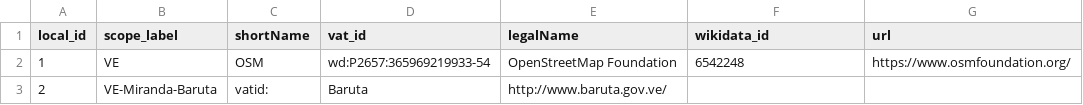
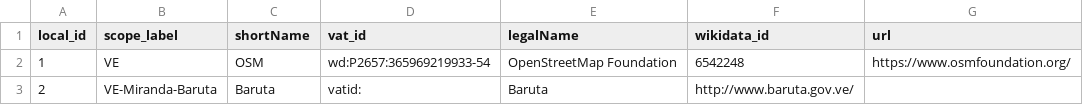
Before and after one commit to digital-guard/preserv-VE, a CSV file: data/donor.csv, drawn as a sheet.

Commit message:
Update donor.csv

```diff
--- a/data/donor.csv
+++ b/data/donor.csv
@@ -2,2 +2,2 @@ local_id,scope_label,shortName,vat_id,legalName,wikidata_id,url
 1,VE,OSM,wd:P2657:365969219933-54,OpenStreetMap Foundation,6542248,https://www.osmfoundation.org/
-2,VE-Miranda-Baruta,vatid:,Baruta,http://www.baruta.gov.ve/
+2,VE-Miranda-Baruta,Baruta,vatid:,Baruta,http://www.baruta.gov.ve/
```
